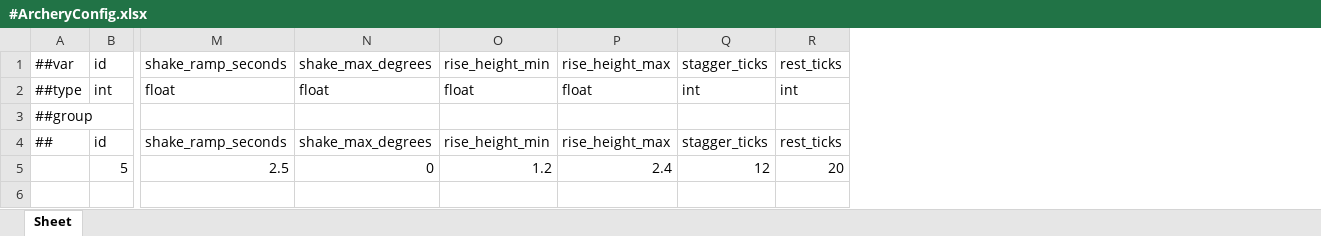
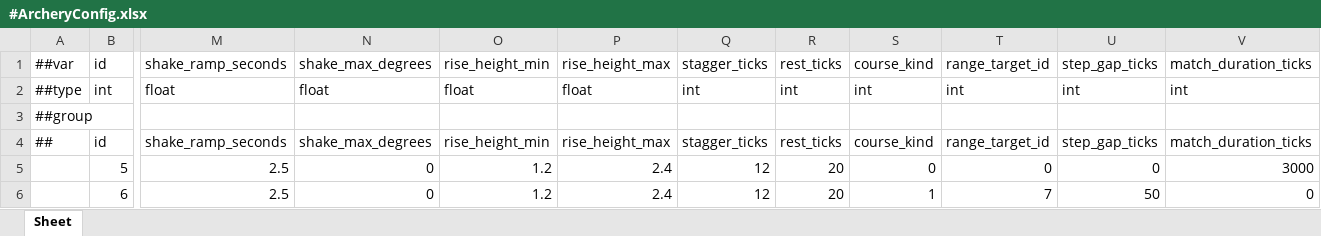
Before and after one commit to Baeinsoo/infrastructure, an Excel workbook: table/Datas/#ArcheryConfig.xlsx, sheet Sheet, drawn as a sheet; only a part is shown, gaps mark what is left out; values as stored, in another font and other column widths than the file's, no borders; rows hold the shown columns only; the diff names each change by its address in the sheet, - before the commit and + after, or states it on an @@ line.

```diff
--- a/table/Datas/#ArcheryConfig.xlsx (sheet Sheet)
+++ b/table/Datas/#ArcheryConfig.xlsx (sheet Sheet)
+column S, rows 1-5: course_kind | int |  | course_kind | 0
+column T, rows 1-5: range_target_id | int |  | range_target_id | 0
+column U, rows 1-5: step_gap_ticks | int |  | step_gap_ticks | 0
+column V, rows 1-5: match_duration_ticks | int |  | match_duration_ticks | 3000
+row 6:  | 6 | 2.5 | 0 | 1.2 | 2.4 | 12 | 20 | 1 | 7 | 50 | 0
```
Also changed, not shown: table/Datas/#ArcheryRing.xlsx, table/Datas/#ArcheryTarget.xlsx, 3 other files.
